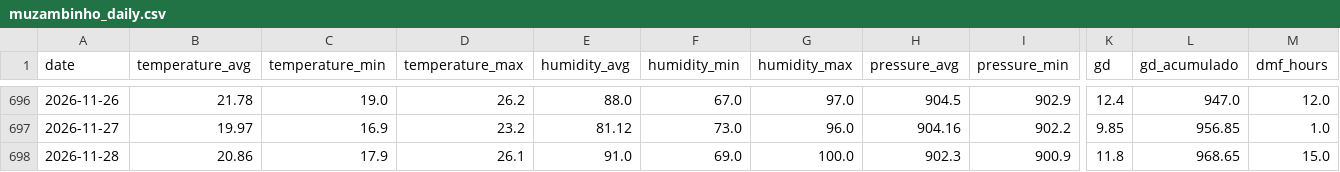
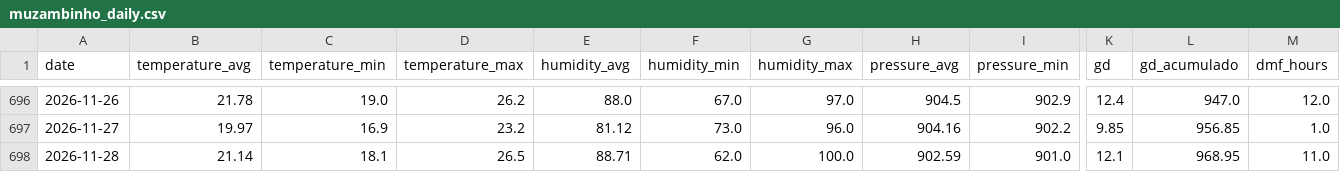
Before and after one commit to Gabriel-Domingueti/weather-station-dashboard, a CSV file: data/sul_de_minas/muzambinho_daily.csv, drawn as a sheet; only a part is shown, gaps mark what is left out; the diff names each change by its address in the sheet, - before the commit and + after, or states it on an @@ line.

```diff
--- a/data/sul_de_minas/muzambinho_daily.csv
+++ b/data/sul_de_minas/muzambinho_daily.csv
-B698 (temperature_avg): 20.86
+B698 (temperature_avg): 21.14
-C698 (temperature_min): 17.9
+C698 (temperature_min): 18.1
-D698 (temperature_max): 26.1
+D698 (temperature_max): 26.5
-E698 (humidity_avg): 91.0
+E698 (humidity_avg): 88.71
-F698 (humidity_min): 69.0
+F698 (humidity_min): 62.0
-H698 (pressure_avg): 902.3
+H698 (pressure_avg): 902.59
-I698 (pressure_min): 900.9
+I698 (pressure_min): 901.0
-K698 (gd): 11.8
+K698 (gd): 12.1
-L698 (gd_acumulado): 968.65
+L698 (gd_acumulado): 968.95
-M698 (dmf_hours): 15.0
+M698 (dmf_hours): 11.0
```
Also changed, not shown: data/aggregated/daily_summary.csv, data/raw/2026-11.csv, 20 other files.
